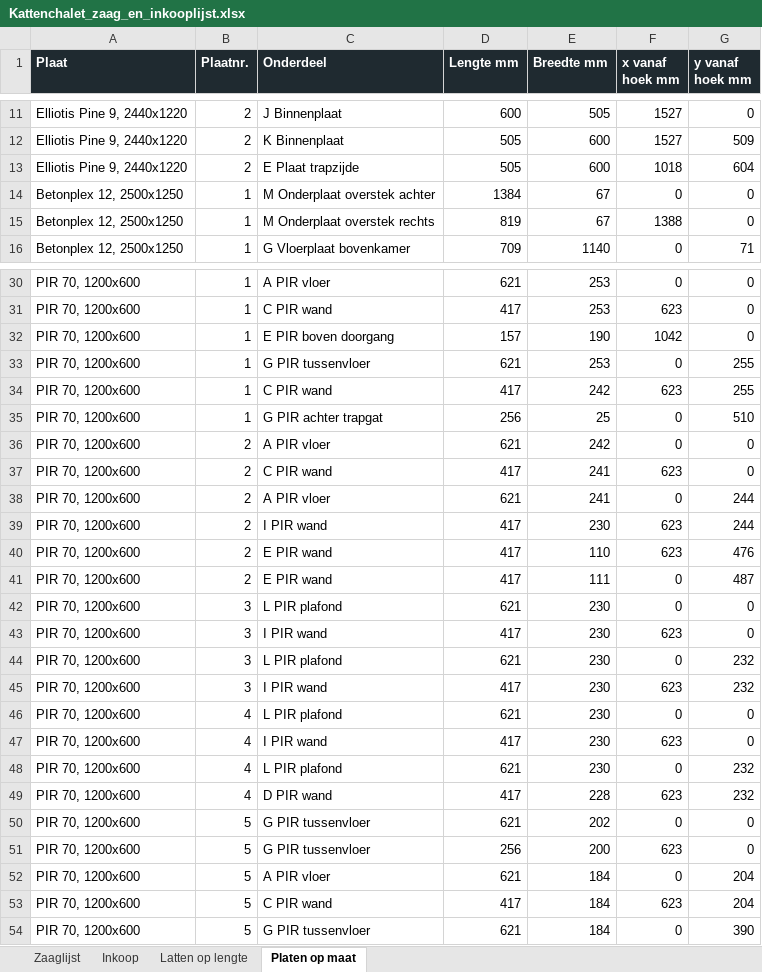
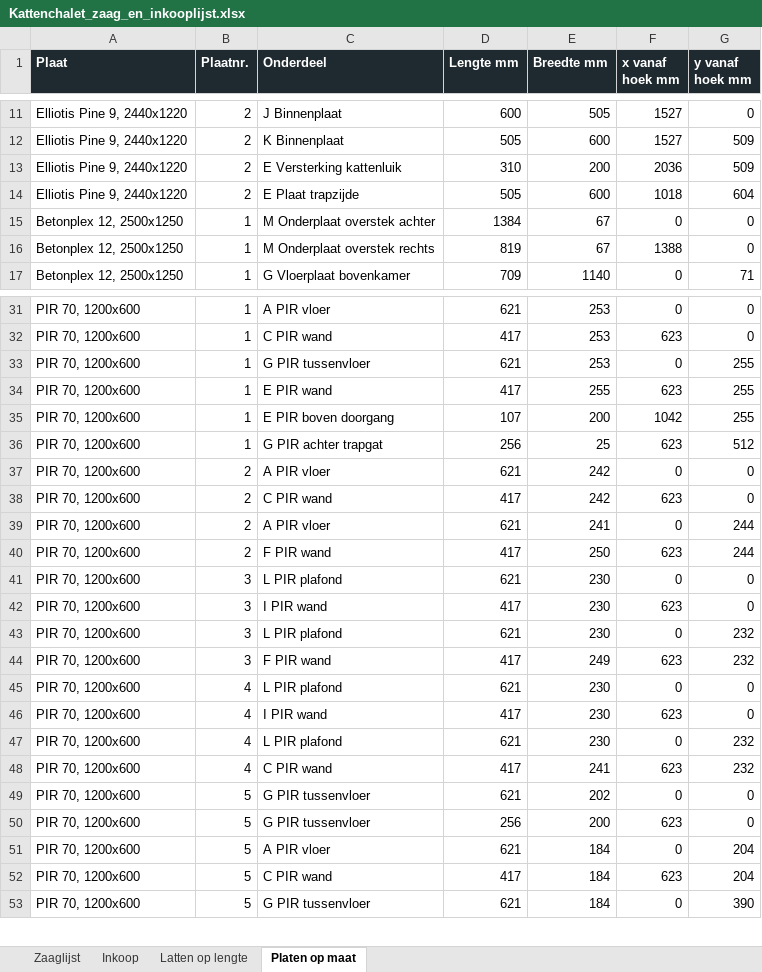
Before and after one commit to jeroenweij/kat, an Excel workbook: bouwplan/Kattenchalet_zaag_en_inkooplijst.xlsx, sheet Platen op maat, drawn as a sheet; only a part is shown, gaps mark what is left out; values as stored, in another font and other column widths than the file's, no borders; removed rows and columns are numbered as before the commit, all else as after; the diff covers the shown part only; the diff names each change by its address in the sheet, - before the commit and + after, or states it on an @@ line.

```diff
--- a/bouwplan/Kattenchalet_zaag_en_inkooplijst.xlsx (sheet Platen op maat)
+++ b/bouwplan/Kattenchalet_zaag_en_inkooplijst.xlsx (sheet Platen op maat)
+row 13: Elliotis Pine 9, 2440x1220 | 2 | E Versterking kattenluik | 310 | 200 | 2036 | 509
-row 32: PIR 70, 1200x600 | 1 | E PIR boven doorgang | 157 | 190 | 1042 | 0
-C34 (Onderdeel): C PIR wand
+C34 (Onderdeel): E PIR wand
-E34 (Breedte mm): 242
+E34 (Breedte mm): 255
+row 35: PIR 70, 1200x600 | 1 | E PIR boven doorgang | 107 | 200 | 1042 | 255
-F36 (x vanaf hoek mm): 0
+F36 (x vanaf hoek mm): 623
-G36 (y vanaf hoek mm): 510
+G36 (y vanaf hoek mm): 512
-E38 (Breedte mm): 241
+E38 (Breedte mm): 242
-C40 (Onderdeel): I PIR wand
+C40 (Onderdeel): F PIR wand
-E40 (Breedte mm): 230
+E40 (Breedte mm): 250
-row 40: PIR 70, 1200x600 | 2 | E PIR wand | 417 | 110 | 623 | 476
-row 41: PIR 70, 1200x600 | 2 | E PIR wand | 417 | 111 | 0 | 487
-C44 (Onderdeel): I PIR wand
+C44 (Onderdeel): F PIR wand
-E44 (Breedte mm): 230
+E44 (Breedte mm): 249
-C48 (Onderdeel): D PIR wand
+C48 (Onderdeel): C PIR wand
-E48 (Breedte mm): 228
+E48 (Breedte mm): 241
```
Also changed, not shown: 1 added row and 16 edited cells elsewhere in this sheet, sheet Zaaglijst, sheet Latten op lengte, sheet Inkoop, 5 other files.
